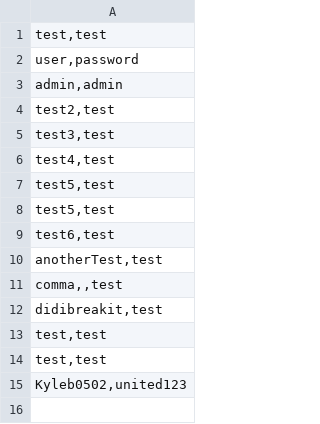
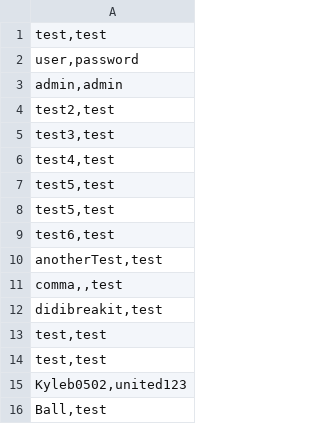
Before and after one commit to rblack5/CodeMonkeys, a CSV file: CS320_Project_Database/users.csv, drawn as a sheet.

```diff
--- a/CS320_Project_Database/users.csv
+++ b/CS320_Project_Database/users.csv
@@ -15 +15,2 @@
 "Kyleb0502,united123"
+"Ball,test"
```
Also changed, not shown: 4 other files.
